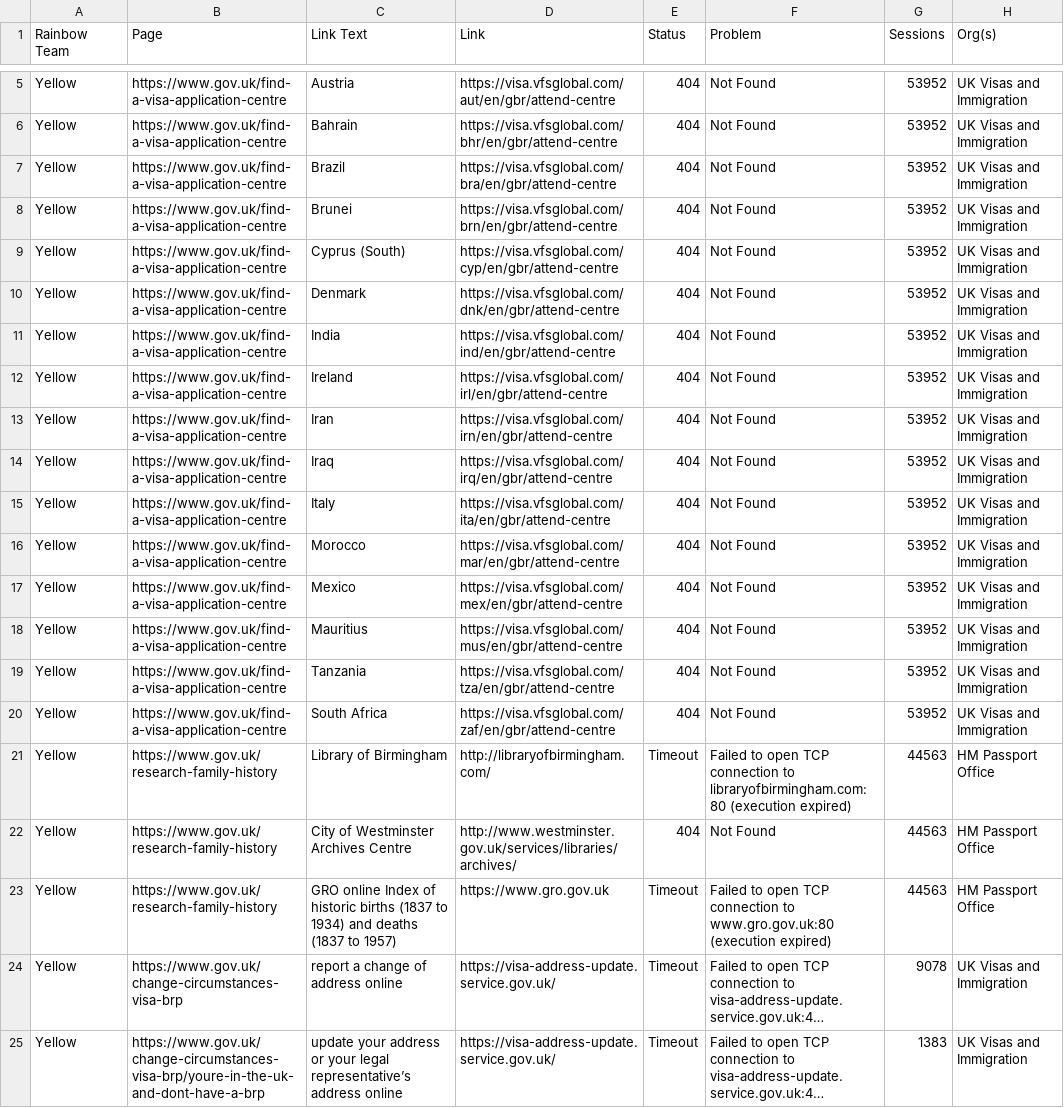
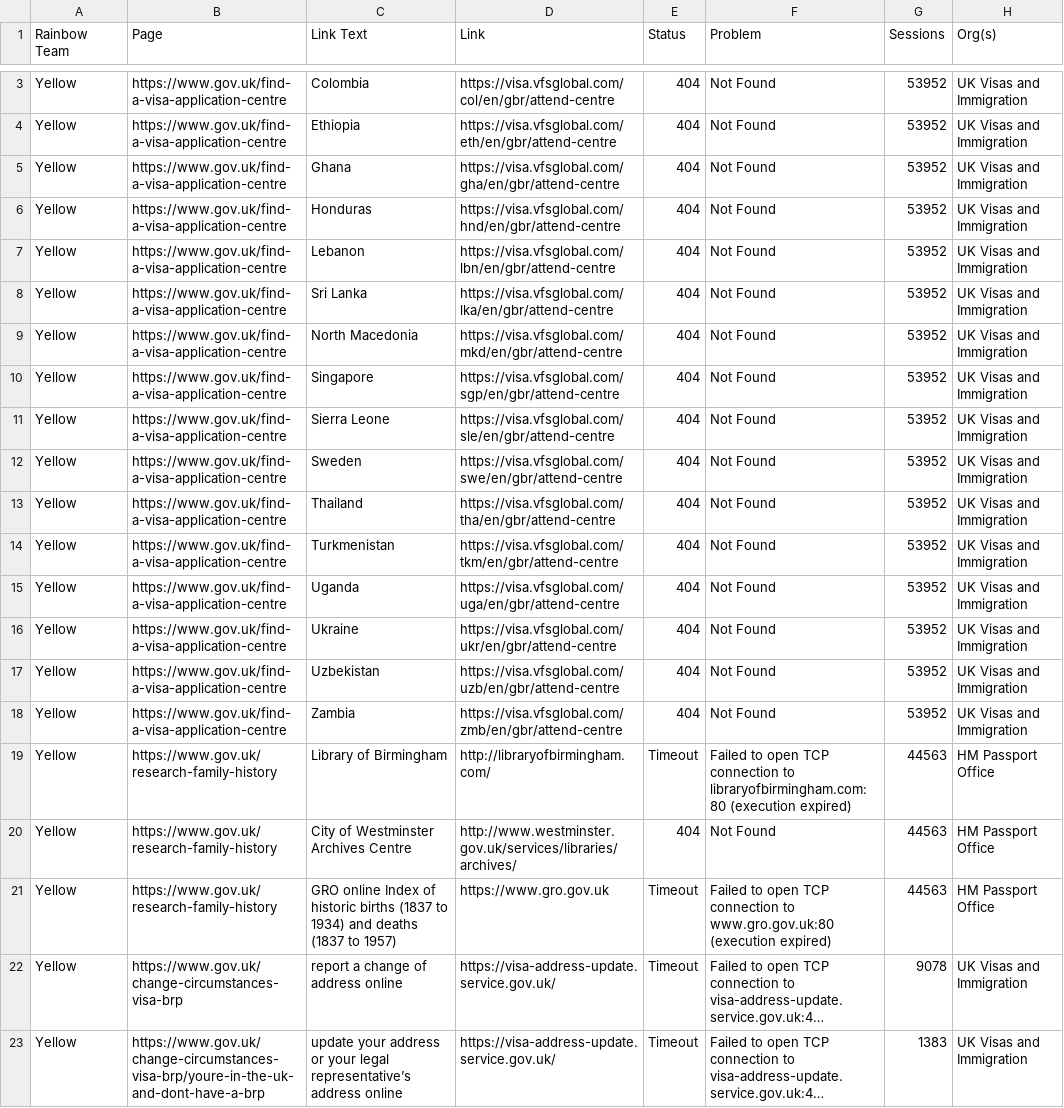
Before and after one commit to keithiopia/mainstream-link-checker, a CSV file: reports/yellow-broken.csv, drawn as a sheet; only a part is shown, gaps mark what is left out; long unchanged cells end in …; addresses are those after the commit; the diff covers the shown part only; the diff names each change by its address in the sheet, - before the commit and + after, or states it on an @@ line.

```diff
--- a/reports/yellow-broken.csv
+++ b/reports/yellow-broken.csv
-C3 (Link Text): Austria
+C3 (Link Text): Colombia
-D3 (Link): https://visa.vfsglobal.com/aut/en/gbr/attend-centre
+D3 (Link): https://visa.vfsglobal.com/col/en/gbr/attend-centre
-C4 (Link Text): Bahrain
+C4 (Link Text): Ethiopia
-D4 (Link): https://visa.vfsglobal.com/bhr/en/gbr/attend-centre
+D4 (Link): https://visa.vfsglobal.com/eth/en/gbr/attend-centre
-C5 (Link Text): Brazil
+C5 (Link Text): Ghana
-D5 (Link): https://visa.vfsglobal.com/bra/en/gbr/attend-centre
+D5 (Link): https://visa.vfsglobal.com/gha/en/gbr/attend-centre
-C6 (Link Text): Brunei
+C6 (Link Text): Honduras
-D6 (Link): https://visa.vfsglobal.com/brn/en/gbr/attend-centre
+D6 (Link): https://visa.vfsglobal.com/hnd/en/gbr/attend-centre
-C7 (Link Text): Cyprus (South)
+C7 (Link Text): Lebanon
-D7 (Link): https://visa.vfsglobal.com/cyp/en/gbr/attend-centre
+D7 (Link): https://visa.vfsglobal.com/lbn/en/gbr/attend-centre
-C8 (Link Text): Denmark
+C8 (Link Text): Sri Lanka
-D8 (Link): https://visa.vfsglobal.com/dnk/en/gbr/attend-centre
+D8 (Link): https://visa.vfsglobal.com/lka/en/gbr/attend-centre
-C9 (Link Text): India
+C9 (Link Text): North Macedonia
-D9 (Link): https://visa.vfsglobal.com/ind/en/gbr/attend-centre
+D9 (Link): https://visa.vfsglobal.com/mkd/en/gbr/attend-centre
-C10 (Link Text): Ireland
+C10 (Link Text): Singapore
-D10 (Link): https://visa.vfsglobal.com/irl/en/gbr/attend-centre
+D10 (Link): https://visa.vfsglobal.com/sgp/en/gbr/attend-centre
-C11 (Link Text): Iran
+C11 (Link Text): Sierra Leone
-D11 (Link): https://visa.vfsglobal.com/irn/en/gbr/attend-centre
+D11 (Link): https://visa.vfsglobal.com/sle/en/gbr/attend-centre
-C12 (Link Text): Iraq
+C12 (Link Text): Sweden
-D12 (Link): https://visa.vfsglobal.com/irq/en/gbr/attend-centre
+D12 (Link): https://visa.vfsglobal.com/swe/en/gbr/attend-centre
-C13 (Link Text): Italy
+C13 (Link Text): Thailand
-D13 (Link): https://visa.vfsglobal.com/ita/en/gbr/attend-centre
+D13 (Link): https://visa.vfsglobal.com/tha/en/gbr/attend-centre
-C14 (Link Text): Morocco
+C14 (Link Text): Turkmenistan
-D14 (Link): https://visa.vfsglobal.com/mar/en/gbr/attend-centre
+D14 (Link): https://visa.vfsglobal.com/tkm/en/gbr/attend-centre
-C15 (Link Text): Mexico
+C15 (Link Text): Uganda
-D15 (Link): https://visa.vfsglobal.com/mex/en/gbr/attend-centre
+D15 (Link): https://visa.vfsglobal.com/uga/en/gbr/attend-centre
-C16 (Link Text): Mauritius
+C16 (Link Text): Ukraine
-D16 (Link): https://visa.vfsglobal.com/mus/en/gbr/attend-centre
+D16 (Link): https://visa.vfsglobal.com/ukr/en/gbr/attend-centre
-C17 (Link Text): Tanzania
+C17 (Link Text): Uzbekistan
-D17 (Link): https://visa.vfsglobal.com/tza/en/gbr/attend-centre
+D17 (Link): https://visa.vfsglobal.com/uzb/en/gbr/attend-centre
-C18 (Link Text): South Africa
+C18 (Link Text): Zambia
-D18 (Link): https://visa.vfsglobal.com/zaf/en/gbr/attend-centre
+D18 (Link): https://visa.vfsglobal.com/zmb/en/gbr/attend-centre
```
Also changed, not shown: 5 removed rows and 4 edited cells elsewhere in this file, reports/red-broken.csv, reports/unassigned-suspect.csv, 4 other files.
